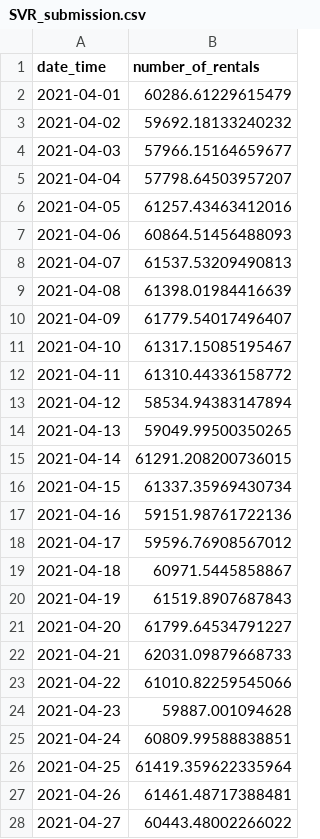
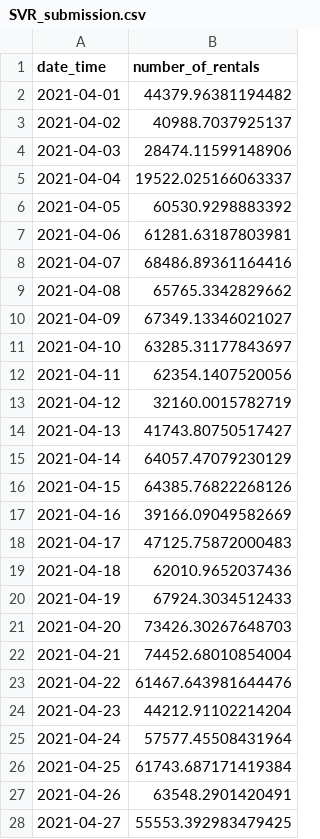
Before and after one commit to Eungyo-Kim/Dacon-project, a CSV file: bicycle_rentals_prediction/SVR_submission.csv, drawn as a sheet; only a part is shown; the diff covers the shown part only.

```diff
--- a/bicycle_rentals_prediction/SVR_submission.csv
+++ b/bicycle_rentals_prediction/SVR_submission.csv
@@ -1,28 +1,28 @@
 date_time,number_of_rentals
-2021-04-01,60286.61229615479
-2021-04-02,59692.18133240232
-2021-04-03,57966.15164659677
-2021-04-04,57798.64503957207
-2021-04-05,61257.43463412016
-2021-04-06,60864.51456488093
-2021-04-07,61537.53209490813
-2021-04-08,61398.01984416639
-2021-04-09,61779.54017496407
-2021-04-10,61317.15085195467
-2021-04-11,61310.44336158772
-2021-04-12,58534.94383147894
-2021-04-13,59049.99500350265
-2021-04-14,61291.208200736015
-2021-04-15,61337.35969430734
-2021-04-16,59151.98761722136
-2021-04-17,59596.76908567012
-2021-04-18,60971.5445858867
-2021-04-19,61519.8907687843
-2021-04-20,61799.64534791227
-2021-04-21,62031.09879668733
-2021-04-22,61010.82259545066
-2021-04-23,59887.001094628
-2021-04-24,60809.99588838851
-2021-04-25,61419.359622335964
-2021-04-26,61461.48717388481
-2021-04-27,60443.48002266022
+2021-04-01,44379.96381194482
+2021-04-02,40988.7037925137
+2021-04-03,28474.11599148906
+2021-04-04,19522.025166063337
+2021-04-05,60530.9298883392
+2021-04-06,61281.63187803981
+2021-04-07,68486.89361164416
+2021-04-08,65765.3342829662
+2021-04-09,67349.13346021027
+2021-04-10,63285.31177843697
+2021-04-11,62354.1407520056
+2021-04-12,32160.0015782719
+2021-04-13,41743.80750517427
+2021-04-14,64057.47079230129
+2021-04-15,64385.76822268126
+2021-04-16,39166.09049582669
+2021-04-17,47125.75872000483
+2021-04-18,62010.9652037436
+2021-04-19,67924.3034512433
+2021-04-20,73426.30267648703
+2021-04-21,74452.68010854004
+2021-04-22,61467.643981644476
+2021-04-23,44212.91102214204
+2021-04-24,57577.45508431964
+2021-04-25,61743.687171419384
+2021-04-26,63548.2901420491
+2021-04-27,55553.392983479425
```
Also changed, not shown: 64 edited cells elsewhere in this file, 29 other files.
